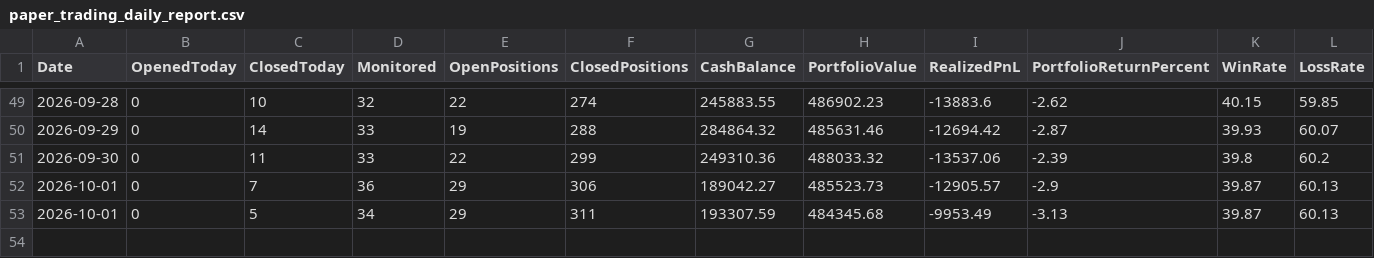
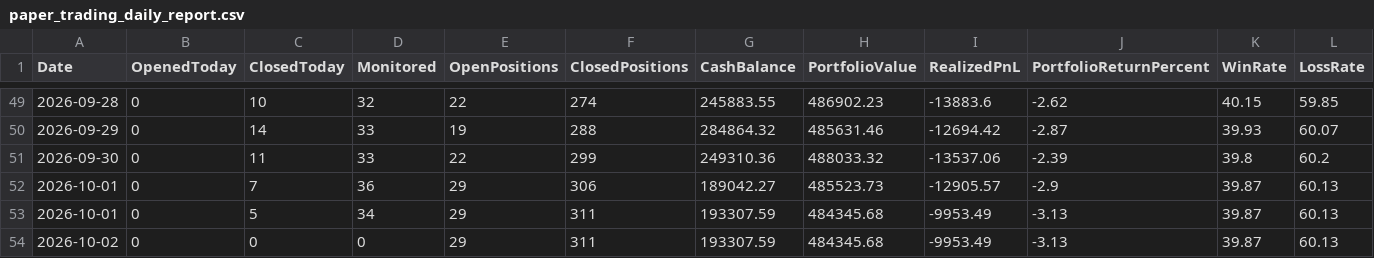
Before and after one commit to kkrsaini-engineer/PRO_TRADER, a CSV file: reports/paper_trading_daily_report.csv, drawn as a sheet; only a part is shown, gaps mark what is left out; rows hold the shown columns only; the diff names each change by its address in the sheet, - before the commit and + after, or states it on an @@ line.

```diff
--- a/reports/paper_trading_daily_report.csv
+++ b/reports/paper_trading_daily_report.csv
+row 54: 2026-10-02 | 0 | 0 | 0 | 29 | 311 | 193307.59 | 484345.68 | -9953.49 | -3.13 | 39.87 | 60.13
```
